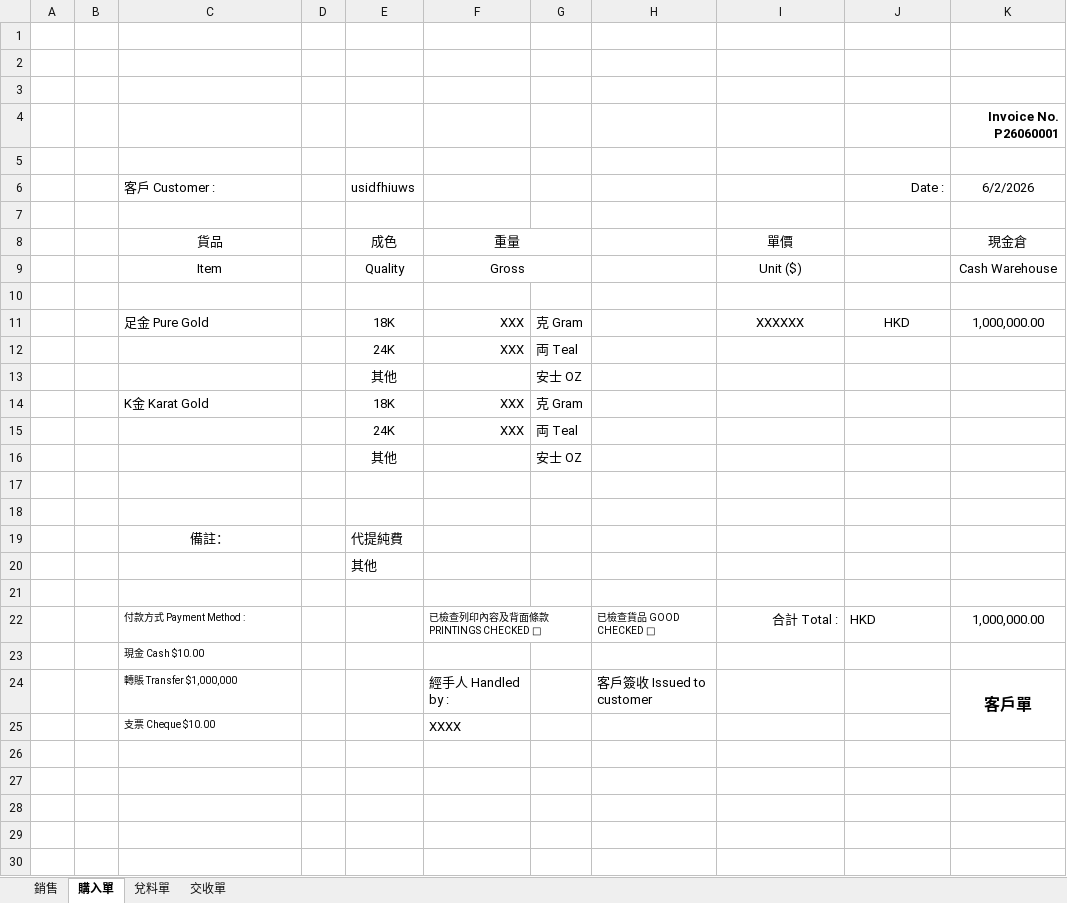
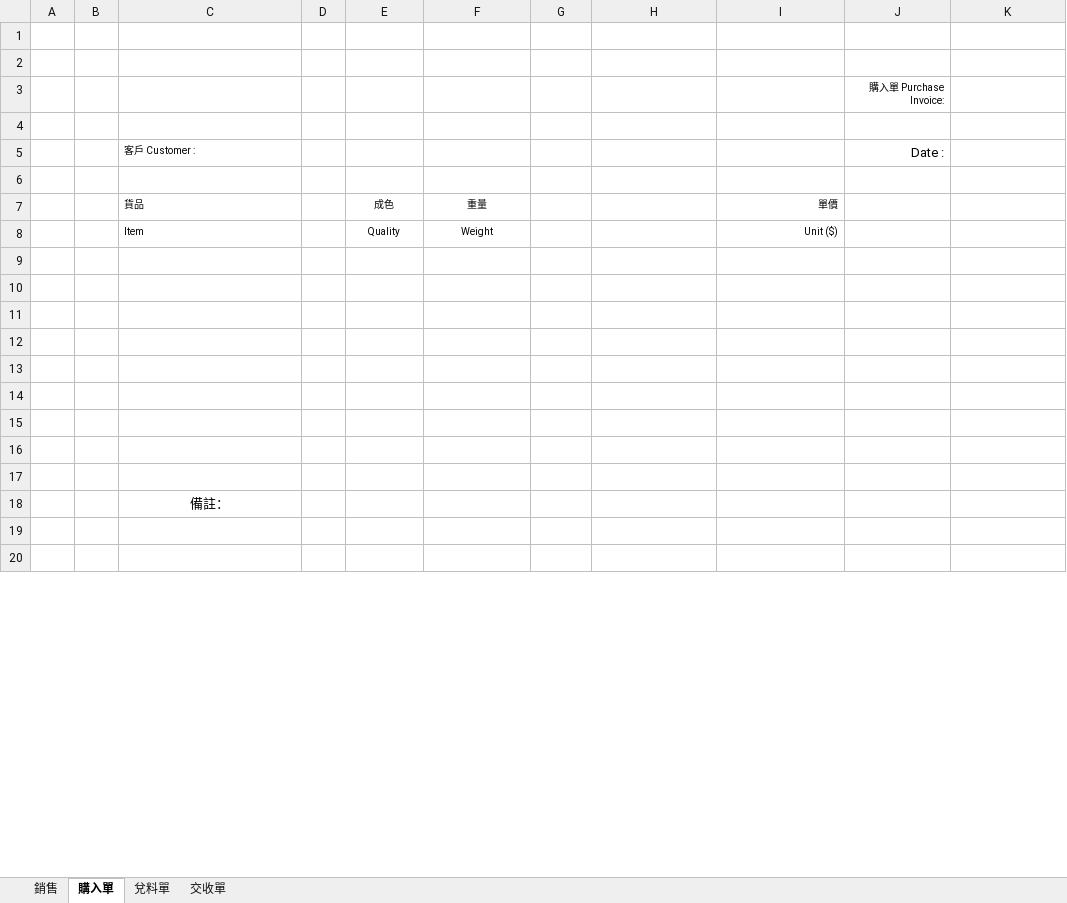
Before and after one commit to Xenovative/gevin-metal-system, an Excel workbook: templates/invoice_template.xlsx, sheet 購入單, drawn as a sheet; only a part is shown; the shorter side is filled out with more unchanged rows; values as stored, in another font and other column widths than the file's, no borders; removed rows and columns are numbered as before the commit, all else as after; the diff covers the shown part only; the diff names each change by its address in the sheet, - before the commit and + after, or states it on an @@ line.

```diff
--- a/templates/invoice_template.xlsx (sheet 購入單)
+++ b/templates/invoice_template.xlsx (sheet 購入單)
+row 3:  |  |  |  |  |  |  |  |  | 購入單 Purchase Invoice:
-row 4:  |  |  |  |  |  |  |  |  |  | Invoice No. P26060001
+row 5:  |  | 客戶 Customer : |  |  |  |  |  |  | Date :
-row 6:  |  | 客戶 Customer : |  | usidfhiuws |  |  |  |  | Date : | 6/2/2026
-row 7: (empty)
@@ C7:C8 text size: smaller, alignment: center → left @@
@@ E7:F8 text size: smaller @@
-F8:G8 merged
@@ I7:I8 text size: smaller, alignment: center → right @@
-K7: 現金倉
+K7: (empty)
-F8: Gross
+F8: Weight
-F9:G9 merged
-K8: Cash Warehouse
+K8: (empty)
-row 10: (empty)
-row 11:  |  | 足金 Pure Gold |  | 18K | XXX | 克 Gram |  | XXXXXX | HKD | 1,000,000.00
-row 12:  |  |  |  | 24K | XXX | 両 Teal
-row 13:  |  |  |  | 其他 |  | 安士 OZ
-row 14:  |  | K金 Karat Gold |  | 18K | XXX | 克 Gram
-row 15:  |  |  |  | 24K | XXX | 両 Teal
-row 16:  |  |  |  | 其他 |  | 安士 OZ
-row 17: (empty)
-row 18: (empty)
-row 19:  |  | 備註： |  | 代提純費
-row 20:  |  |  |  | 其他
-row 21: (empty)
-row 22:  |  | 付款方式 Payment Method : |  |  | 已檢查列印內容及背面條款PRINTINGS CHECKED □ |  | 已檢查貨品 GOOD CHECKED □ | 合計 Total : | HKD | 1,000,000.00
-row 23:  |  | 現金 Cash $10.00
-row 24:  |  | 轉賬 Transfer $1,000,000 |  |  | 經手人 Handled by : |  | 客戶簽收 Issued to customer |  |  | 客戶單
-row 25:  |  | 支票 Cheque $10.00 |  |  | XXXX
```
Also changed, not shown: 24 added rows, 12 removed rows, 5 edited cells, cell formats and merged cells elsewhere in this sheet, sheet 兌料單, sheet 銷售, sheet 交收單, 19 other files.
